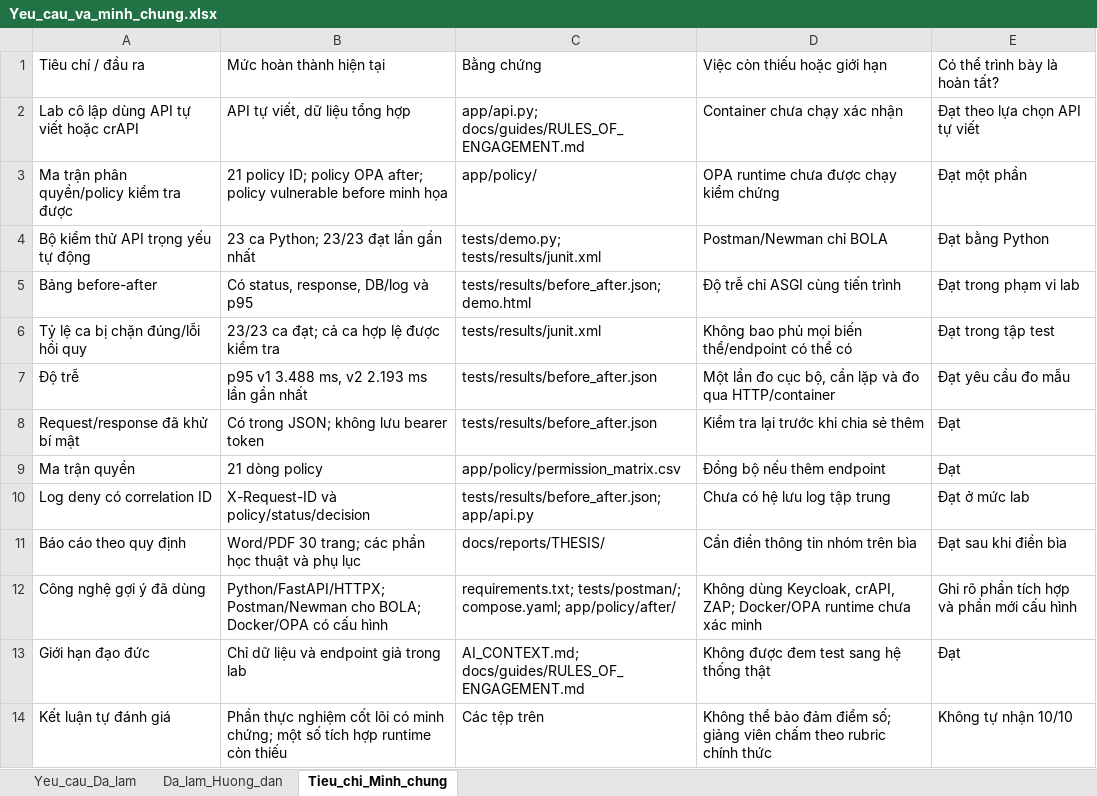
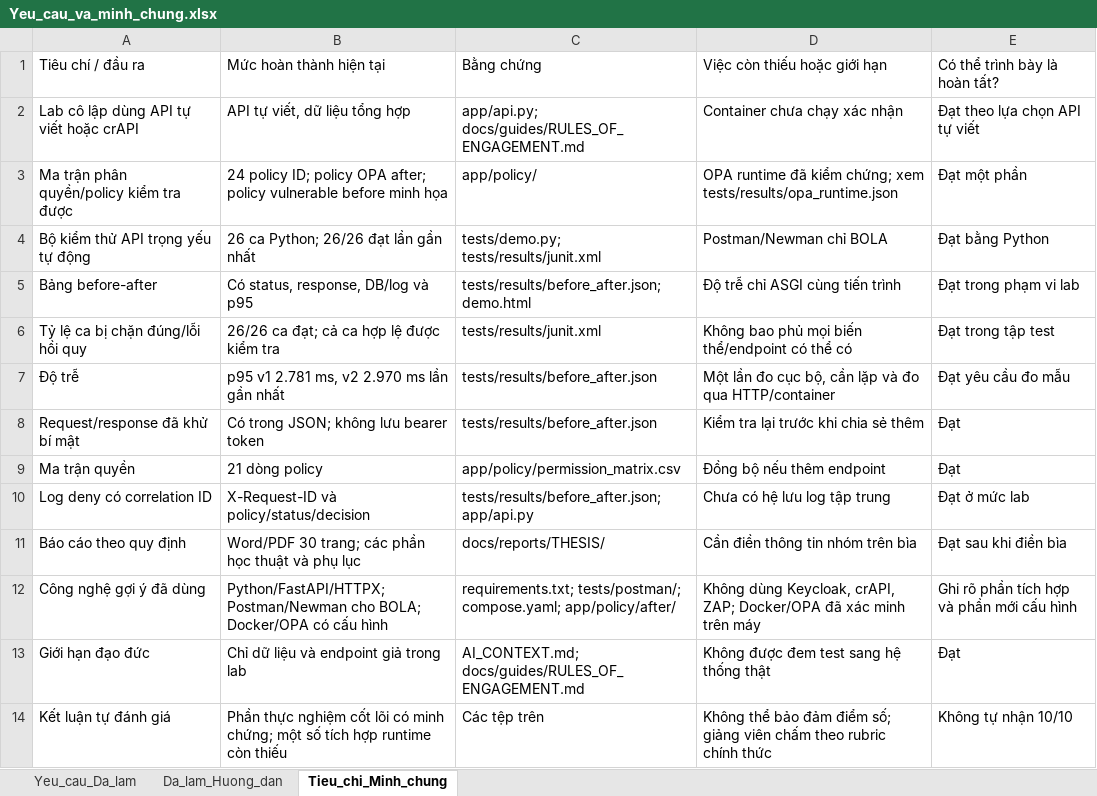
Before and after one commit to dungdinhhaha/ATTT, an Excel workbook: docs/evidence/Yeu_cau_va_minh_chung.xlsx, sheet Tieu_chi_Minh_chung, drawn as a sheet; values as stored, in another font and other column widths than the file's, no borders; the diff names each change by its address in the sheet, - before the commit and + after, or states it on an @@ line.

Commit message:
Verify OPA runtime and improve authorization and rate limiting

```diff
--- a/docs/evidence/Yeu_cau_va_minh_chung.xlsx (sheet Tieu_chi_Minh_chung)
+++ b/docs/evidence/Yeu_cau_va_minh_chung.xlsx (sheet Tieu_chi_Minh_chung)
-B3: 21 policy ID;…
+B3: 24 policy ID;…
-D3: OPA runtime chưa được chạy kiểm chứng
+D3: OPA runtime đã kiểm chứng; xem tests/results/opa_runtime.json
-B4: 23 ca Python; 23/23 đạt lần gần nhất
+B4: 26 ca Python; 26/26 đạt lần gần nhất
-B6: 23/23 ca đạt; cả ca hợp lệ được kiểm tra
+B6: 26/26 ca đạt; cả ca hợp lệ được kiểm tra
-B7: p95 v1 3.488 ms, v2 2.193 ms lần gần nhất
+B7: p95 v1 2.781 ms, v2 2.970 ms lần gần nhất
-D12: …ZAP; Docker/OPA runtime chưa xác minh
+D12: …ZAP; Docker/OPA đã xác minh trên máy
```
Also changed, not shown: sheet Yeu_cau_Da_lam, sheet Da_lam_Huong_dan, 16 other files.
